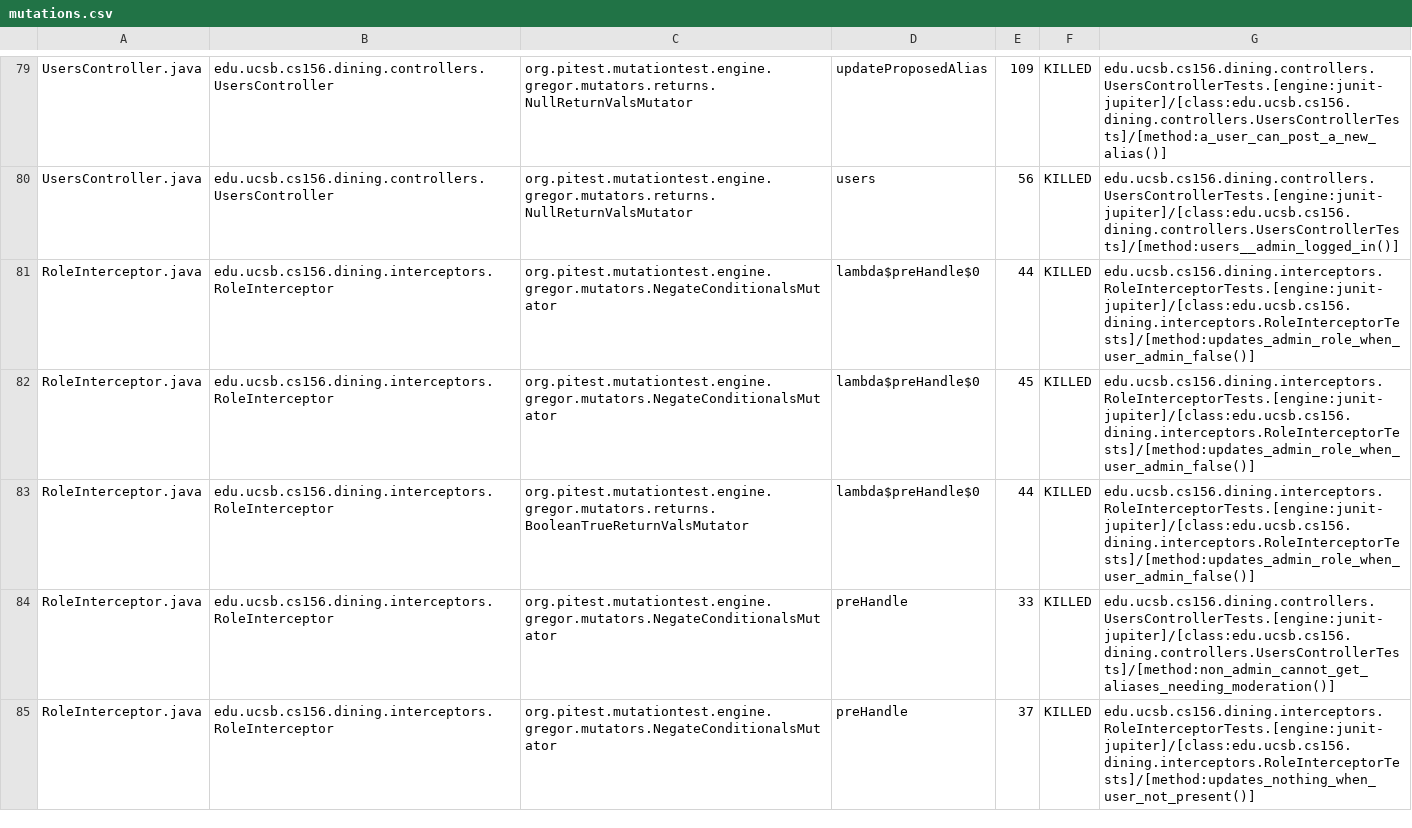
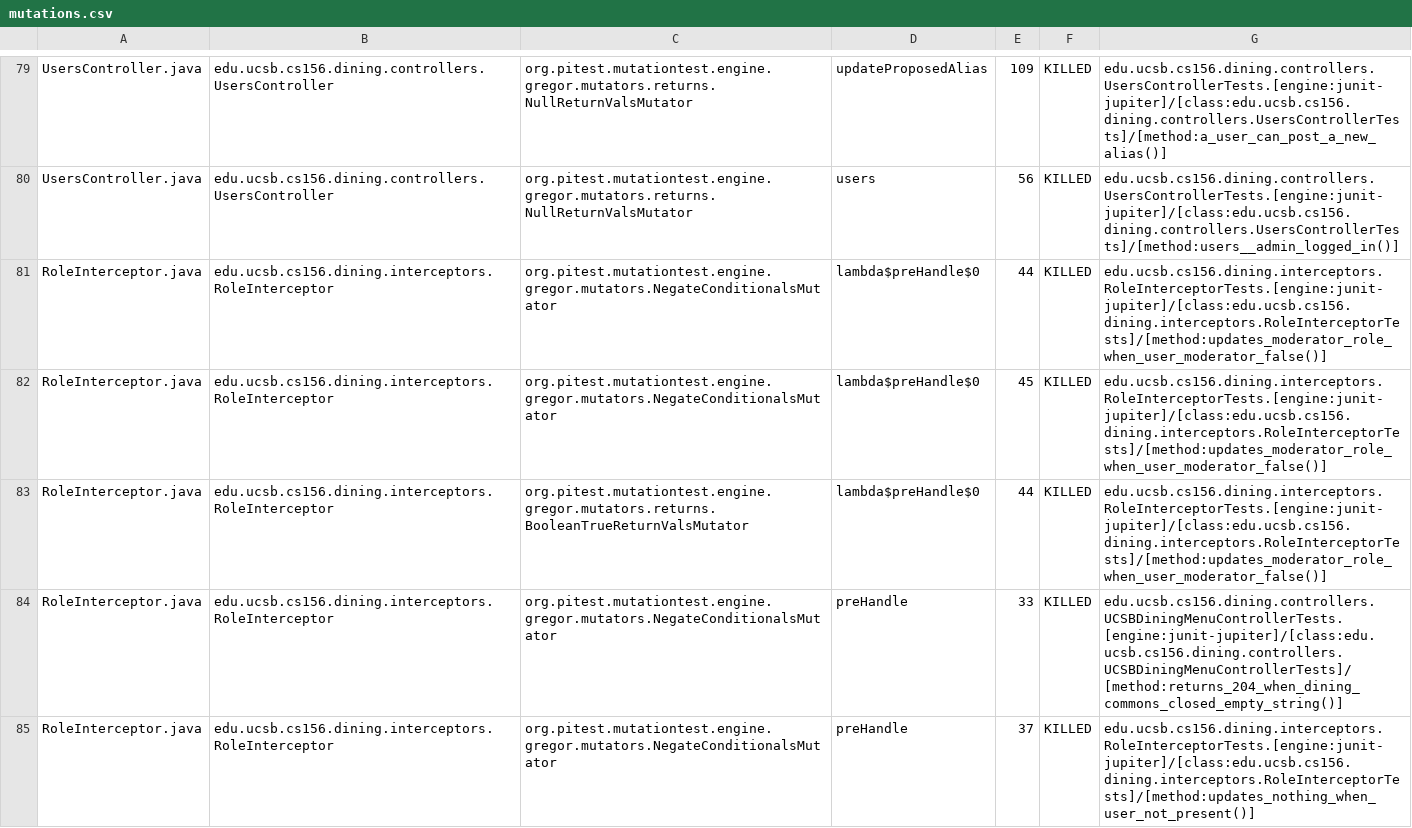
Before and after one commit to ucsb-cs156-s26/proj-dining-s26-05, a CSV file: prs/36/pitest/mutations.csv, drawn as a sheet; only a part is shown, gaps mark what is left out; the diff covers the shown part only.

Commit message:
Deploying to gh-pages from @ ucsb-cs156-s26/proj-dining-s26-05@783ea3ad73df5455bff8ecb74a364fa911df3358 🚀

```diff
--- a/prs/36/pitest/mutations.csv
+++ b/prs/36/pitest/mutations.csv
@@ -80,6 +80,6 @@ UsersController.java,edu.ucsb.cs156.dining.controllers.UsersController,org.pites
 UsersController.java,edu.ucsb.cs156.dining.controllers.UsersController,org.pitest.mutationtest.engine.gregor.mutators.returns.NullReturnValsMutator,users,56,KILLED,edu.ucsb.cs156.dining.controllers.UsersControllerTests.[engine:junit-jupiter]/[class:edu.ucsb.cs156.dining.controllers.UsersControllerTests]/[method:users__admin_logged_in()]
-RoleInterceptor.java,edu.ucsb.cs156.dining.interceptors.RoleInterceptor,org.pitest.mutationtest.engine.gregor.mutators.NegateConditionalsMutator,lambda$preHandle$0,44,KILLED,edu.ucsb.cs156.dining.interceptors.RoleInterceptorTests.[engine:junit-jupiter]/[class:edu.ucsb.cs156.dining.interceptors.RoleInterceptorTests]/[method:updates_admin_role_when_user_admin_false()]
-RoleInterceptor.java,edu.ucsb.cs156.dining.interceptors.RoleInterceptor,org.pitest.mutationtest.engine.gregor.mutators.NegateConditionalsMutator,lambda$preHandle$0,45,KILLED,edu.ucsb.cs156.dining.interceptors.RoleInterceptorTests.[engine:junit-jupiter]/[class:edu.ucsb.cs156.dining.interceptors.RoleInterceptorTests]/[method:updates_admin_role_when_user_admin_false()]
-RoleInterceptor.java,edu.ucsb.cs156.dining.interceptors.RoleInterceptor,org.pitest.mutationtest.engine.gregor.mutators.returns.BooleanTrueReturnValsMutator,lambda$preHandle$0,44,KILLED,edu.ucsb.cs156.dining.interceptors.RoleInterceptorTests.[engine:junit-jupiter]/[class:edu.ucsb.cs156.dining.interceptors.RoleInterceptorTests]/[method:updates_admin_role_when_user_admin_false()]
-RoleInterceptor.java,edu.ucsb.cs156.dining.interceptors.RoleInterceptor,org.pitest.mutationtest.engine.gregor.mutators.NegateConditionalsMutator,preHandle,33,KILLED,edu.ucsb.cs156.dining.controllers.UsersControllerTests.[engine:junit-jupiter]/[class:edu.ucsb.cs156.dining.controllers.UsersControllerTests]/[method:non_admin_cannot_get_aliases_needing_moderation()]
+RoleInterceptor.java,edu.ucsb.cs156.dining.interceptors.RoleInterceptor,org.pitest.mutationtest.engine.gregor.mutators.NegateConditionalsMutator,lambda$preHandle$0,44,KILLED,edu.ucsb.cs156.dining.interceptors.RoleInterceptorTests.[engine:junit-jupiter]/[class:edu.ucsb.cs156.dining.interceptors.RoleInterceptorTests]/[method:updates_moderator_role_when_user_moderator_false()]
+RoleInterceptor.java,edu.ucsb.cs156.dining.interceptors.RoleInterceptor,org.pitest.mutationtest.engine.gregor.mutators.NegateConditionalsMutator,lambda$preHandle$0,45,KILLED,edu.ucsb.cs156.dining.interceptors.RoleInterceptorTests.[engine:junit-jupiter]/[class:edu.ucsb.cs156.dining.interceptors.RoleInterceptorTests]/[method:updates_moderator_role_when_user_moderator_false()]
+RoleInterceptor.java,edu.ucsb.cs156.dining.interceptors.RoleInterceptor,org.pitest.mutationtest.engine.gregor.mutators.returns.BooleanTrueReturnValsMutator,lambda$preHandle$0,44,KILLED,edu.ucsb.cs156.dining.interceptors.RoleInterceptorTests.[engine:junit-jupiter]/[class:edu.ucsb.cs156.dining.interceptors.RoleInterceptorTests]/[method:updates_moderator_role_when_user_moderator_false()]
+RoleInterceptor.java,edu.ucsb.cs156.dining.interceptors.RoleInterceptor,org.pitest.mutationtest.engine.gregor.mutators.NegateConditionalsMutator,preHandle,33,KILLED,edu.ucsb.cs156.dining.controllers.UCSBDiningMenuControllerTests.[engine:junit-jupiter]/[class:edu.ucsb.cs156.dining.controllers.UCSBDiningMenuControllerTests]/[method:returns_204_when_dining_commons_closed_empty_string()]
 RoleInterceptor.java,edu.ucsb.cs156.dining.interceptors.RoleInterceptor,org.pitest.mutationtest.engine.gregor.mutators.NegateConditionalsMutator,preHandle,37,KILLED,edu.ucsb.cs156.dining.interceptors.RoleInterceptorTests.[engine:junit-jupiter]/[class:edu.ucsb.cs156.dining.interceptors.RoleInterceptorTests]/[method:updates_nothing_when_user_not_present()]
```
Also changed, not shown: 1 added row, 1 removed row and 28 edited cells elsewhere in this file, 19 other files.
